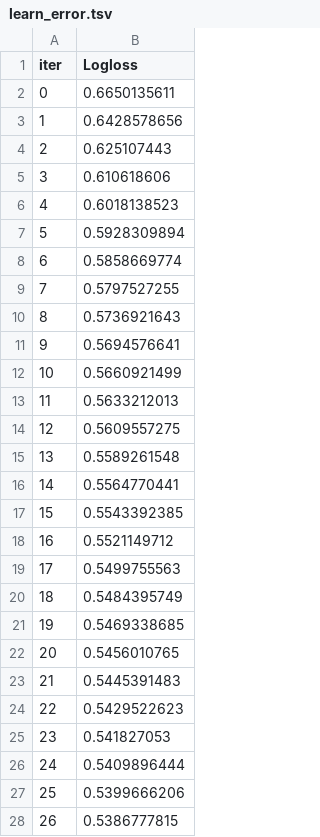
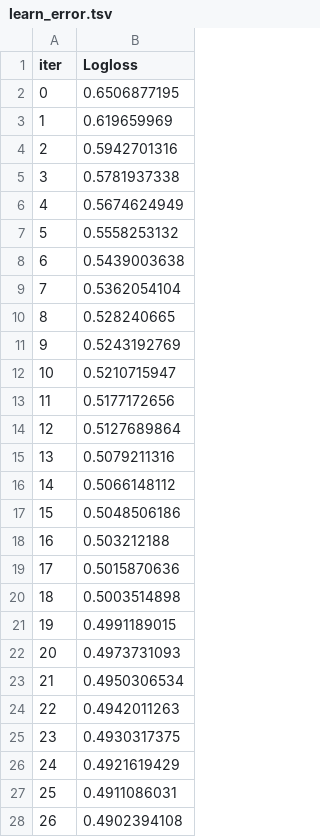
Before and after one commit to cryptoniks-sol/Valorant-Machine-Learning, a TSV file: catboost_info/learn_error.tsv, drawn as a sheet; only a part is shown; the diff covers the shown part only.

```diff
--- a/catboost_info/learn_error.tsv
+++ b/catboost_info/learn_error.tsv
@@ -1,28 +1,28 @@
 iter	Logloss
-0	0.6650135611
-1	0.6428578656
-2	0.625107443
-3	0.610618606
-4	0.6018138523
-5	0.5928309894
-6	0.5858669774
-7	0.5797527255
-8	0.5736921643
-9	0.5694576641
-10	0.5660921499
-11	0.5633212013
-12	0.5609557275
-13	0.5589261548
-14	0.5564770441
-15	0.5543392385
-16	0.5521149712
-17	0.5499755563
-18	0.5484395749
-19	0.5469338685
-20	0.5456010765
-21	0.5445391483
-22	0.5429522623
-23	0.541827053
-24	0.5409896444
-25	0.5399666206
-26	0.5386777815
+0	0.6506877195
+1	0.619659969
+2	0.5942701316
+3	0.5781937338
+4	0.5674624949
+5	0.5558253132
+6	0.5439003638
+7	0.5362054104
+8	0.528240665
+9	0.5243192769
+10	0.5210715947
+11	0.5177172656
+12	0.5127689864
+13	0.5079211316
+14	0.5066148112
+15	0.5048506186
+16	0.503212188
+17	0.5015870636
+18	0.5003514898
+19	0.4991189015
+20	0.4973731093
+21	0.4950306534
+22	0.4942011263
+23	0.4930317375
+24	0.4921619429
+25	0.4911086031
+26	0.4902394108
```
Also changed, not shown: 123 edited cells elsewhere in this file, catboost_info/time_left.tsv, 10 other files.
